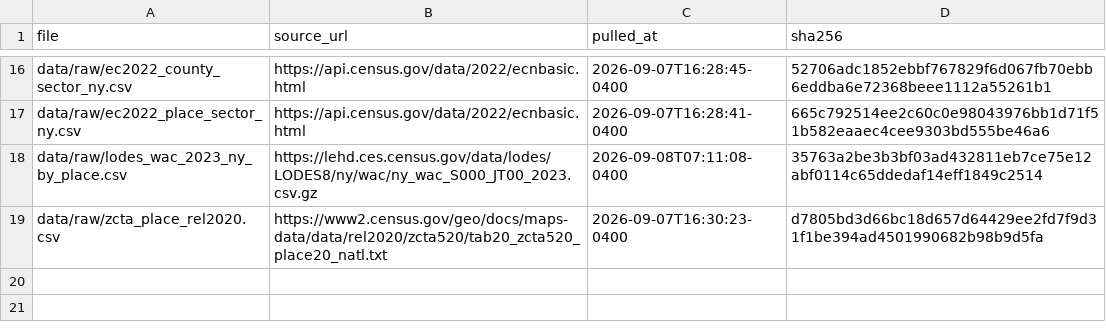
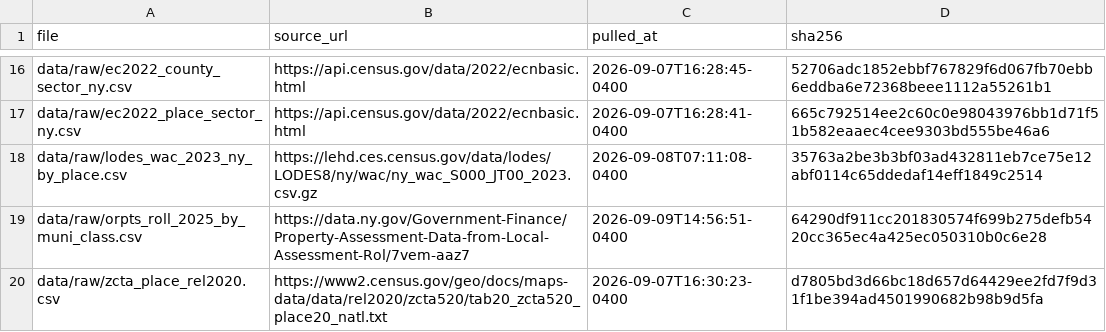
Before and after one commit to donboyd5/albany_sales_tax, a CSV file: data/raw/MANIFEST.csv, drawn as a sheet; only a part is shown, gaps mark what is left out; the diff names each change by its address in the sheet, - before the commit and + after, or states it on an @@ line.

```diff
--- a/data/raw/MANIFEST.csv
+++ b/data/raw/MANIFEST.csv
+row 19: data/raw/orpts_roll_2025_by_muni_class.csv | https://data.ny.gov/Government-Finance/Property-Assessment-Data-from-Local-Assessment-Rol/7vem-aaz7 | 2026-09-09T14:56:51-0400 | 64290df911cc201830574f699b275defb5420cc365ec4a425ec050310b0c6e28
```
Also changed, not shown: 13 other files.
